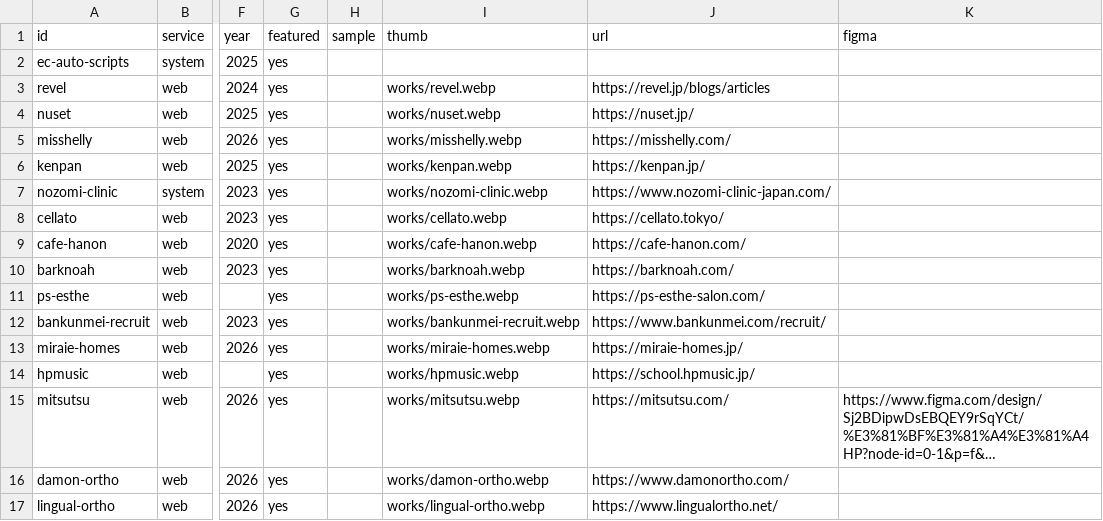
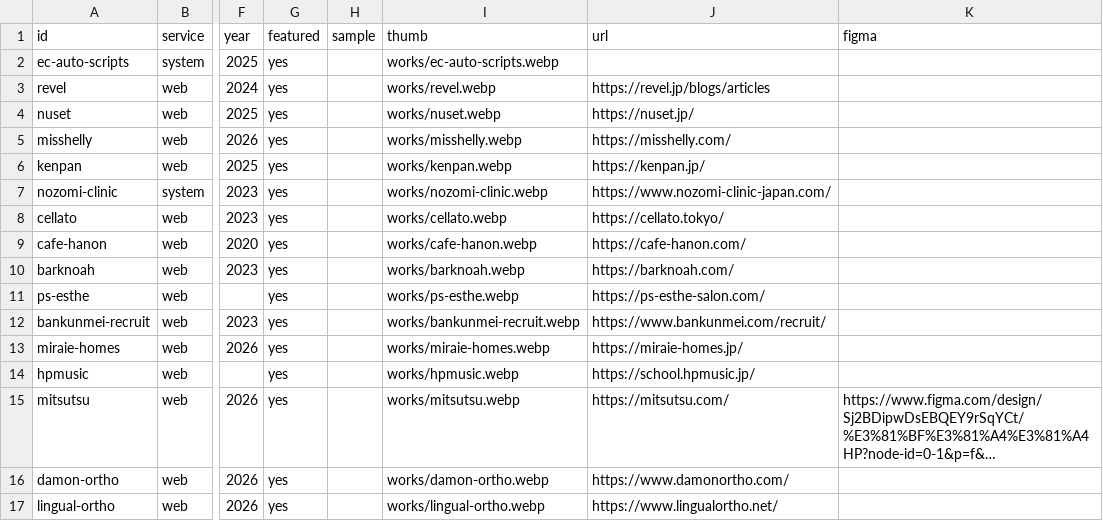
Before and after one commit to okada42/portfolio-2D, a CSV file: data/works.csv, drawn as a sheet; only a part is shown, gaps mark what is left out; long unchanged cells end in …; the diff names each change by its address in the sheet, - before the commit and + after, or states it on an @@ line.

Commit message:
feat: cover image for the EC automation scripts project

```diff
--- a/data/works.csv
+++ b/data/works.csv
-I2 (thumb): (empty)
+I2 (thumb): works/ec-auto-scripts.webp
```
Also changed, not shown: 1 other file.
